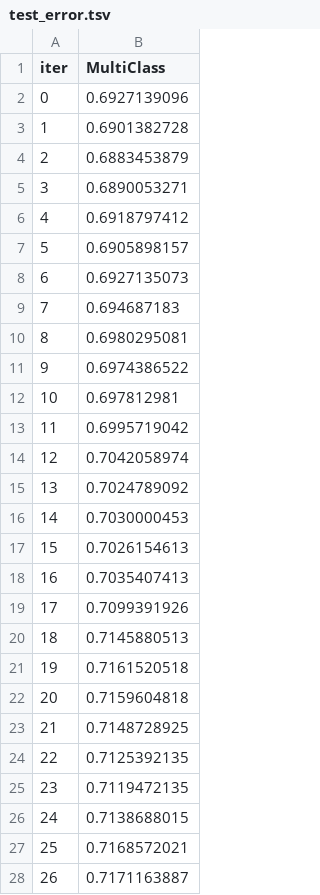
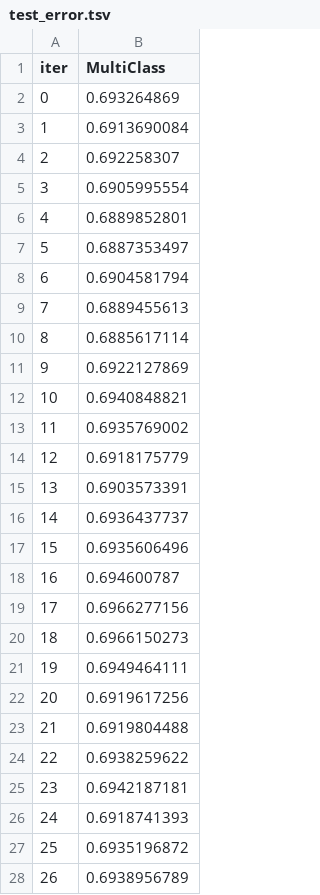
Before and after one commit to neuromodulation/py_neuromodulation, a TSV file: classification/catboost_info/test_error.tsv, drawn as a sheet; only a part is shown; the diff covers the shown part only.

```diff
--- a/classification/catboost_info/test_error.tsv
+++ b/classification/catboost_info/test_error.tsv
@@ -1,28 +1,28 @@
 iter	MultiClass
-0	0.6927139096
-1	0.6901382728
-2	0.6883453879
-3	0.6890053271
-4	0.6918797412
-5	0.6905898157
-6	0.6927135073
-7	0.694687183
-8	0.6980295081
-9	0.6974386522
-10	0.697812981
-11	0.6995719042
-12	0.7042058974
-13	0.7024789092
-14	0.7030000453
-15	0.7026154613
-16	0.7035407413
-17	0.7099391926
-18	0.7145880513
-19	0.7161520518
-20	0.7159604818
-21	0.7148728925
-22	0.7125392135
-23	0.7119472135
-24	0.7138688015
-25	0.7168572021
-26	0.7171163887
+0	0.693264869
+1	0.6913690084
+2	0.692258307
+3	0.6905995554
+4	0.6889852801
+5	0.6887353497
+6	0.6904581794
+7	0.6889455613
+8	0.6885617114
+9	0.6922127869
+10	0.6940848821
+11	0.6935769002
+12	0.6918175779
+13	0.6903573391
+14	0.6936437737
+15	0.6935606496
+16	0.694600787
+17	0.6966277156
+18	0.6966150273
+19	0.6949464111
+20	0.6919617256
+21	0.6919804488
+22	0.6938259622
+23	0.6942187181
+24	0.6918741393
+25	0.6935196872
+26	0.6938956789
```
Also changed, not shown: 6 added rows and 1 edited cell elsewhere in this file, classification/catboost_info/learn_error.tsv, classification/catboost_info/time_left.tsv, 6 other files.
